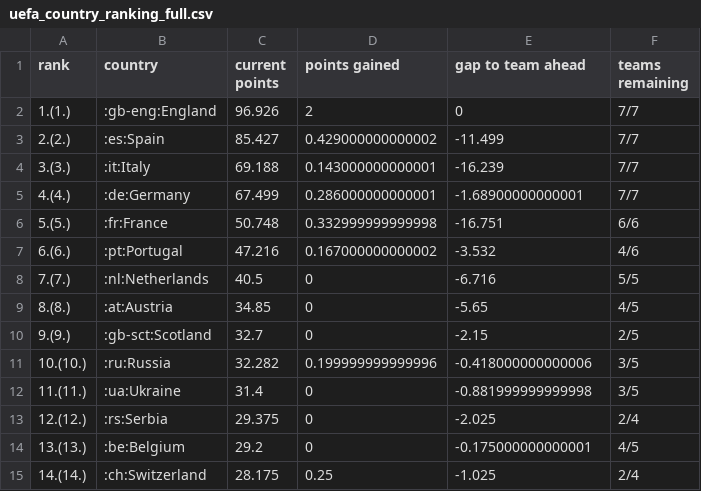
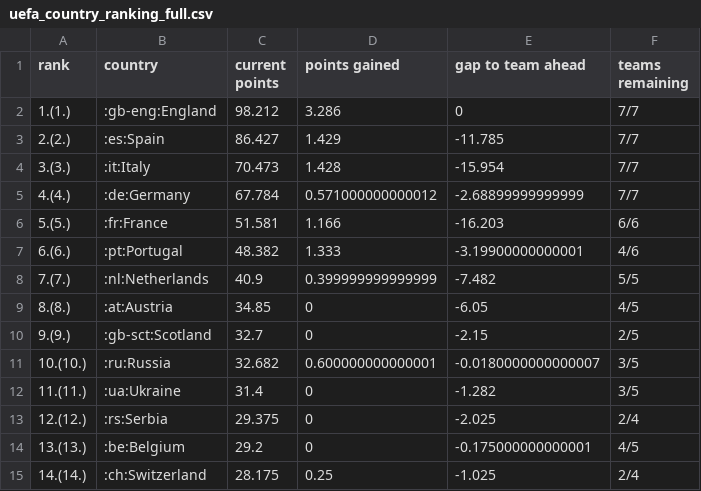
Before and after one commit to awp-finanznachrichten/uefa_ranking, a CSV file: Output/uefa_country_ranking_full.csv, drawn as a sheet; only a part is shown.

```diff
--- a/Output/uefa_country_ranking_full.csv
+++ b/Output/uefa_country_ranking_full.csv
@@ -1,13 +1,13 @@
 "rank","country","current points","points gained","gap to team ahead","teams remaining"
-"1.(1.)",":gb-eng:England",96.926,2,0,"7/7"
-"2.(2.)",":es:Spain",85.427,0.429000000000002,-11.499,"7/7"
-"3.(3.)",":it:Italy",69.188,0.143000000000001,-16.239,"7/7"
-"4.(4.)",":de:Germany",67.499,0.286000000000001,-1.68900000000001,"7/7"
-"5.(5.)",":fr:France",50.748,0.332999999999998,-16.751,"6/6"
-"6.(6.)",":pt:Portugal",47.216,0.167000000000002,-3.532,"4/6"
-"7.(7.)",":nl:Netherlands",40.5,0,-6.716,"5/5"
-"8.(8.)",":at:Austria",34.85,0,-5.65,"4/5"
+"1.(1.)",":gb-eng:England",98.212,3.286,0,"7/7"
+"2.(2.)",":es:Spain",86.427,1.429,-11.785,"7/7"
+"3.(3.)",":it:Italy",70.473,1.428,-15.954,"7/7"
+"4.(4.)",":de:Germany",67.784,0.571000000000012,-2.68899999999999,"7/7"
+"5.(5.)",":fr:France",51.581,1.166,-16.203,"6/6"
+"6.(6.)",":pt:Portugal",48.382,1.333,-3.19900000000001,"4/6"
+"7.(7.)",":nl:Netherlands",40.9,0.399999999999999,-7.482,"5/5"
+"8.(8.)",":at:Austria",34.85,0,-6.05,"4/5"
 "9.(9.)",":gb-sct:Scotland",32.7,0,-2.15,"2/5"
-"10.(10.)",":ru:Russia",32.282,0.199999999999996,-0.418000000000006,"3/5"
-"11.(11.)",":ua:Ukraine",31.4,0,-0.881999999999998,"3/5"
+"10.(10.)",":ru:Russia",32.682,0.600000000000001,-0.0180000000000007,"3/5"
+"11.(11.)",":ua:Ukraine",31.4,0,-1.282,"3/5"
 "12.(12.)",":rs:Serbia",29.375,0,-2.025,"2/4"
```
Also changed, not shown: 1 other file.
